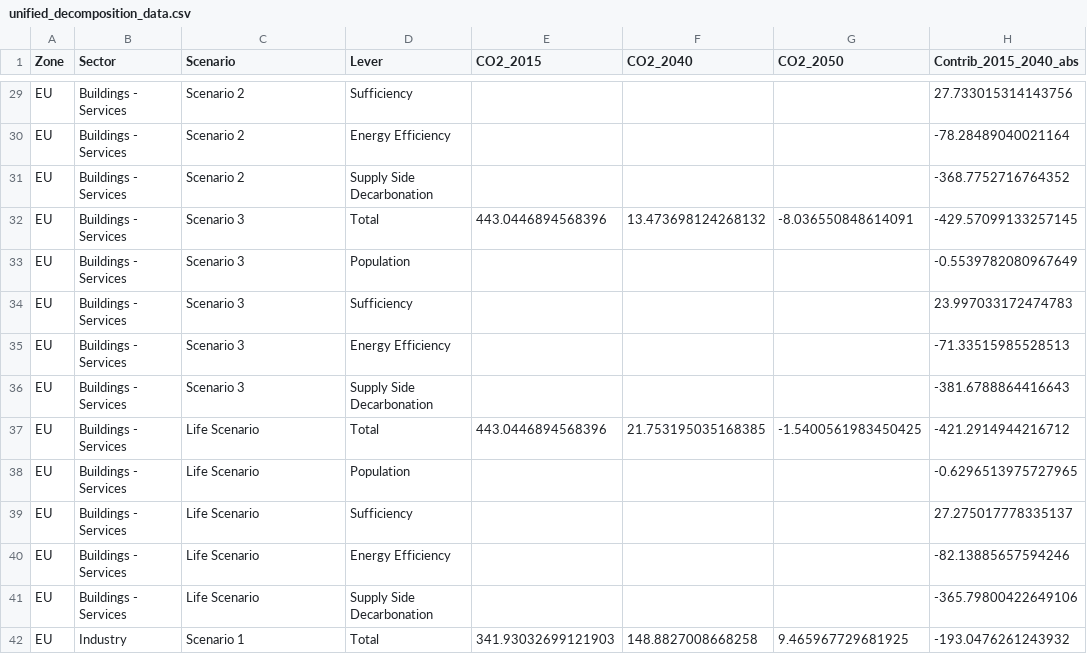
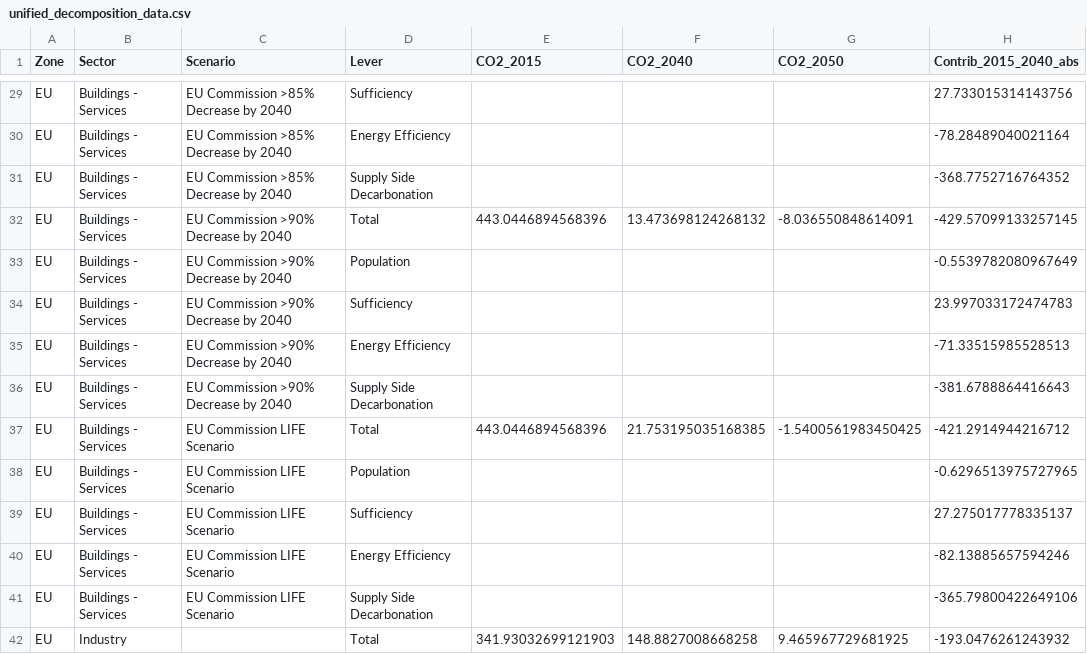
Before and after one commit to dataforgoodfr/13_democratiser_sobriete, a CSV file: stream3_visualization/Decomposition/Output/unified_decomposition_data.csv, drawn as a sheet; only a part is shown, gaps mark what is left out; the diff covers the shown part only; the diff names each change by its address in the sheet, - before the commit and + after, or states it on an @@ line.

Commit message:
feat: Update scenario names to match user requirements - EU Commission Fit-for-55, >85% Decrease by 2040, >90% Decrease by 2040, LIFE Scenario

```diff
--- a/stream3_visualization/Decomposition/Output/unified_decomposition_data.csv
+++ b/stream3_visualization/Decomposition/Output/unified_decomposition_data.csv
-C29:C31 (Scenario): Scenario 2
+C29:C31 (Scenario): EU Commission >85% Decrease by 2040
-C32:C36 (Scenario): Scenario 3
+C32:C36 (Scenario): EU Commission >90% Decrease by 2040
-C37:C41 (Scenario): Life Scenario
+C37:C41 (Scenario): EU Commission LIFE Scenario
-C42 (Scenario): Scenario 1
+C42 (Scenario): (empty)
```
Also changed, not shown: 66 edited cells elsewhere in this file, stream3_visualization/Decomposition/Output/decomposition_summary.csv.
